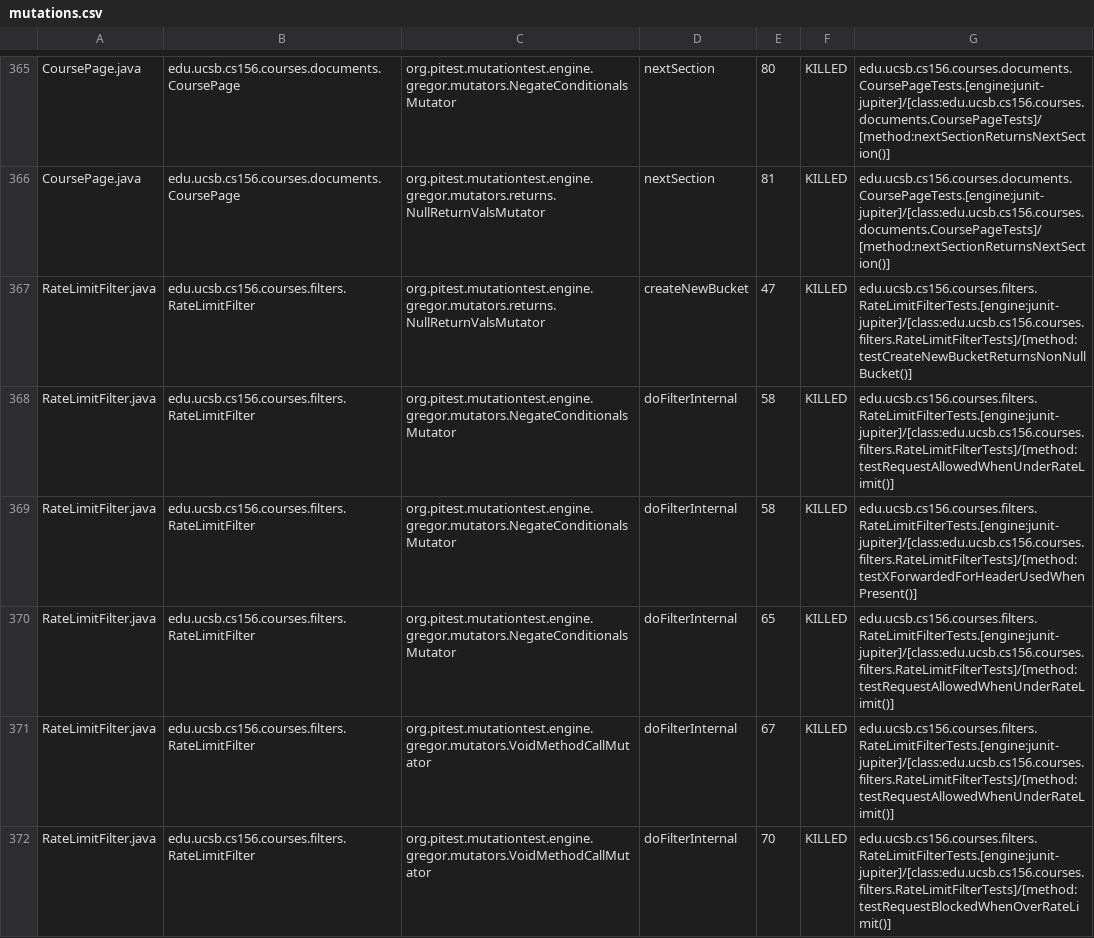
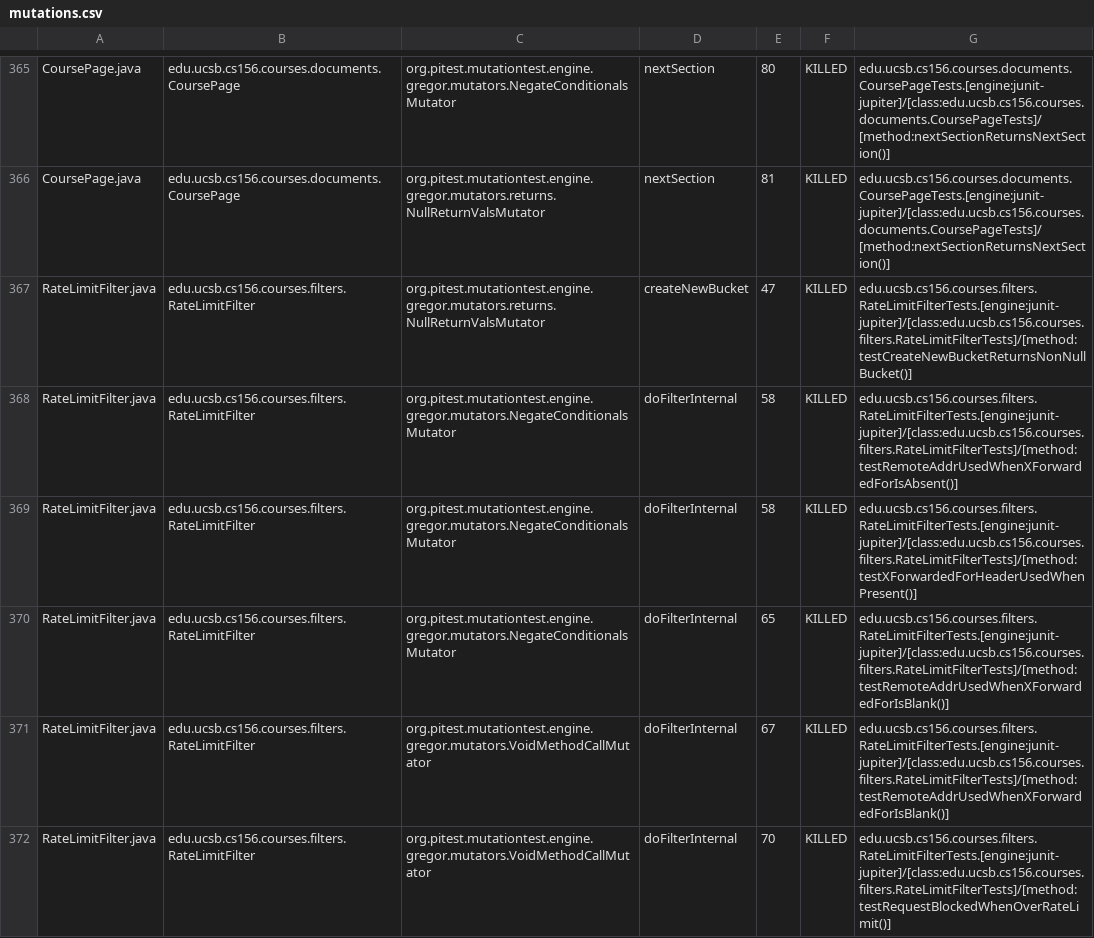
Before and after one commit to ucsb-cs156-f26/proj-courses-f26-02, a CSV file: prs/32/pitest/mutations.csv, drawn as a sheet; only a part is shown, gaps mark what is left out; the diff covers the shown part only.

Commit message:
Deploying to gh-pages from @ ucsb-cs156-f26/proj-courses-f26-02@4e9bb4f929ac804eac46ab94e485f9d2751e875d 🚀

```diff
--- a/prs/32/pitest/mutations.csv
+++ b/prs/32/pitest/mutations.csv
@@ -367,6 +367,6 @@ CoursePage.java,edu.ucsb.cs156.courses.documents.CoursePage,org.pitest.mutationt
 RateLimitFilter.java,edu.ucsb.cs156.courses.filters.RateLimitFilter,org.pitest.mutationtest.engine.gregor.mutators.returns.NullReturnValsMutator,createNewBucket,47,KILLED,edu.ucsb.cs156.courses.filters.RateLimitFilterTests.[engine:junit-jupiter]/[class:edu.ucsb.cs156.courses.filters.RateLimitFilterTests]/[method:testCreateNewBucketReturnsNonNullBucket()]
-RateLimitFilter.java,edu.ucsb.cs156.courses.filters.RateLimitFilter,org.pitest.mutationtest.engine.gregor.mutators.NegateConditionalsMutator,doFilterInternal,58,KILLED,edu.ucsb.cs156.courses.filters.RateLimitFilterTests.[engine:junit-jupiter]/[class:edu.ucsb.cs156.courses.filters.RateLimitFilterTests]/[method:testRequestAllowedWhenUnderRateLimit()]
+RateLimitFilter.java,edu.ucsb.cs156.courses.filters.RateLimitFilter,org.pitest.mutationtest.engine.gregor.mutators.NegateConditionalsMutator,doFilterInternal,58,KILLED,edu.ucsb.cs156.courses.filters.RateLimitFilterTests.[engine:junit-jupiter]/[class:edu.ucsb.cs156.courses.filters.RateLimitFilterTests]/[method:testRemoteAddrUsedWhenXForwardedForIsAbsent()]
 RateLimitFilter.java,edu.ucsb.cs156.courses.filters.RateLimitFilter,org.pitest.mutationtest.engine.gregor.mutators.NegateConditionalsMutator,doFilterInternal,58,KILLED,edu.ucsb.cs156.courses.filters.RateLimitFilterTests.[engine:junit-jupiter]/[class:edu.ucsb.cs156.courses.filters.RateLimitFilterTests]/[method:testXForwardedForHeaderUsedWhenPresent()]
-RateLimitFilter.java,edu.ucsb.cs156.courses.filters.RateLimitFilter,org.pitest.mutationtest.engine.gregor.mutators.NegateConditionalsMutator,doFilterInternal,65,KILLED,edu.ucsb.cs156.courses.filters.RateLimitFilterTests.[engine:junit-jupiter]/[class:edu.ucsb.cs156.courses.filters.RateLimitFilterTests]/[method:testRequestAllowedWhenUnderRateLimit()]
-RateLimitFilter.java,edu.ucsb.cs156.courses.filters.RateLimitFilter,org.pitest.mutationtest.engine.gregor.mutators.VoidMethodCallMutator,doFilterInternal,67,KILLED,edu.ucsb.cs156.courses.filters.RateLimitFilterTests.[engine:junit-jupiter]/[class:edu.ucsb.cs156.courses.filters.RateLimitFilterTests]/[method:testRequestAllowedWhenUnderRateLimit()]
+RateLimitFilter.java,edu.ucsb.cs156.courses.filters.RateLimitFilter,org.pitest.mutationtest.engine.gregor.mutators.NegateConditionalsMutator,doFilterInternal,65,KILLED,edu.ucsb.cs156.courses.filters.RateLimitFilterTests.[engine:junit-jupiter]/[class:edu.ucsb.cs156.courses.filters.RateLimitFilterTests]/[method:testRemoteAddrUsedWhenXForwardedForIsBlank()]
+RateLimitFilter.java,edu.ucsb.cs156.courses.filters.RateLimitFilter,org.pitest.mutationtest.engine.gregor.mutators.VoidMethodCallMutator,doFilterInternal,67,KILLED,edu.ucsb.cs156.courses.filters.RateLimitFilterTests.[engine:junit-jupiter]/[class:edu.ucsb.cs156.courses.filters.RateLimitFilterTests]/[method:testRemoteAddrUsedWhenXForwardedForIsBlank()]
 RateLimitFilter.java,edu.ucsb.cs156.courses.filters.RateLimitFilter,org.pitest.mutationtest.engine.gregor.mutators.VoidMethodCallMutator,doFilterInternal,70,KILLED,edu.ucsb.cs156.courses.filters.RateLimitFilterTests.[engine:junit-jupiter]/[class:edu.ucsb.cs156.courses.filters.RateLimitFilterTests]/[method:testRequestBlockedWhenOverRateLimit()]
```
Also changed, not shown: 1 added row, 1 removed row and 54 edited cells elsewhere in this file, 57 other files.
